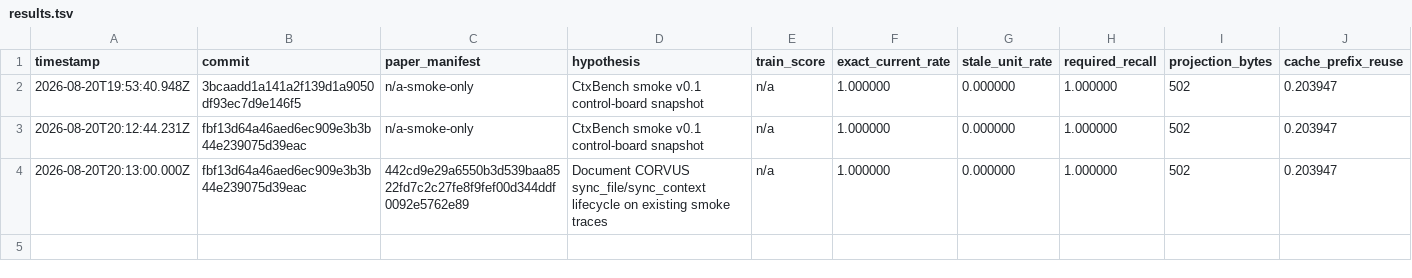
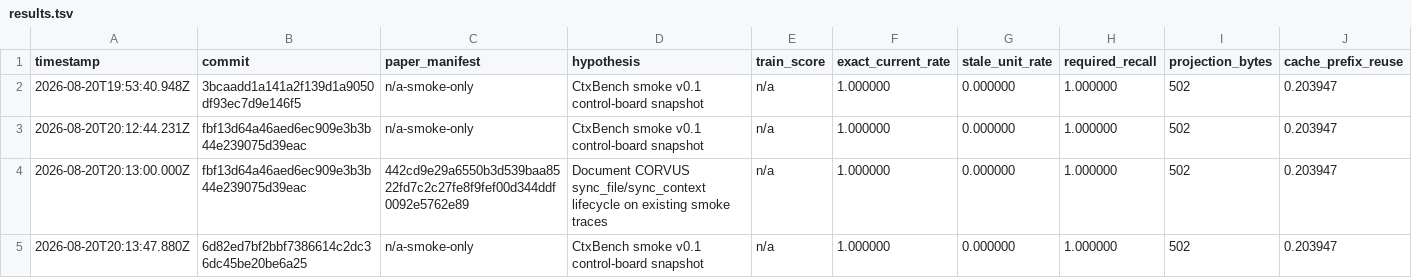
Before and after one commit to felipebasurto/freshctx-research, a TSV file: autoresearch/results.tsv, drawn as a sheet; only a part is shown; rows hold the shown columns only; the diff names each change by its address in the sheet, - before the commit and + after, or states it on an @@ line.

```diff
--- a/autoresearch/results.tsv
+++ b/autoresearch/results.tsv
+row 5: 2026-08-20T20:13:47.880Z | 6d82ed7bf2bbf7386614c2dc36dc45be20be6a25 | n/a-smoke-only | CtxBench smoke v0.1 control-board snapshot | n/a | 1.000000 | 0.000000 | 1.000000 | 502 | 0.203947
```
Also changed, not shown: 1 other file.
